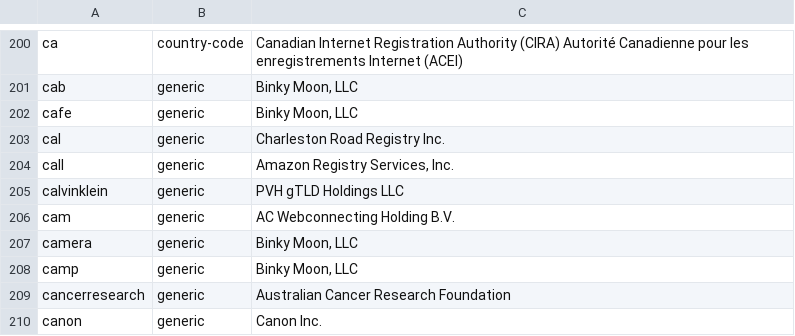
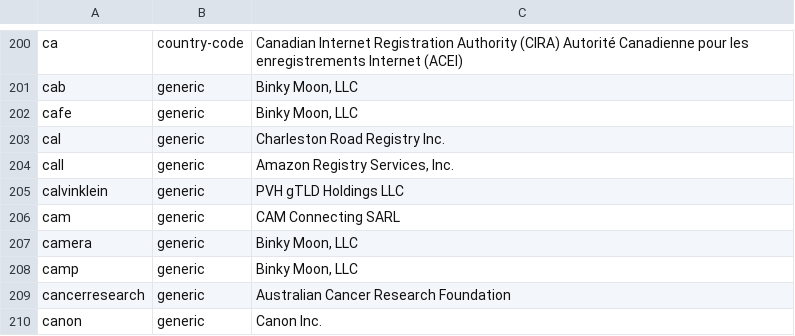
Before and after one commit to gh0stwizard/iana-tld-extractor, a CSV file: tld.csv, drawn as a sheet; only a part is shown, gaps mark what is left out.

```diff
--- a/tld.csv
+++ b/tld.csv
@@ -205,3 +205,3 @@
 "calvinklein","generic","PVH gTLD Holdings LLC"
-"cam","generic","AC Webconnecting Holding B.V."
+"cam","generic","CAM Connecting SARL"
 "camera","generic","Binky Moon, LLC"
```
Also changed, not shown: raw.csv.
